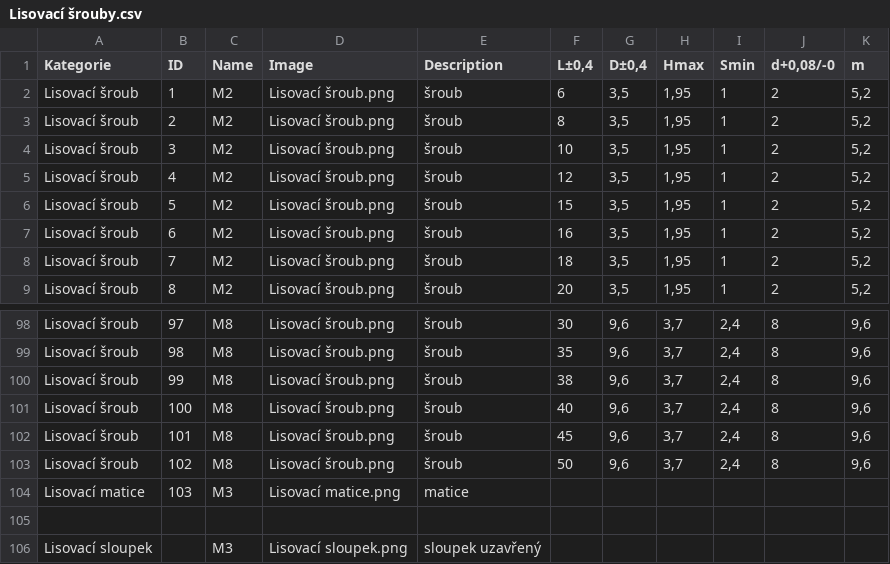
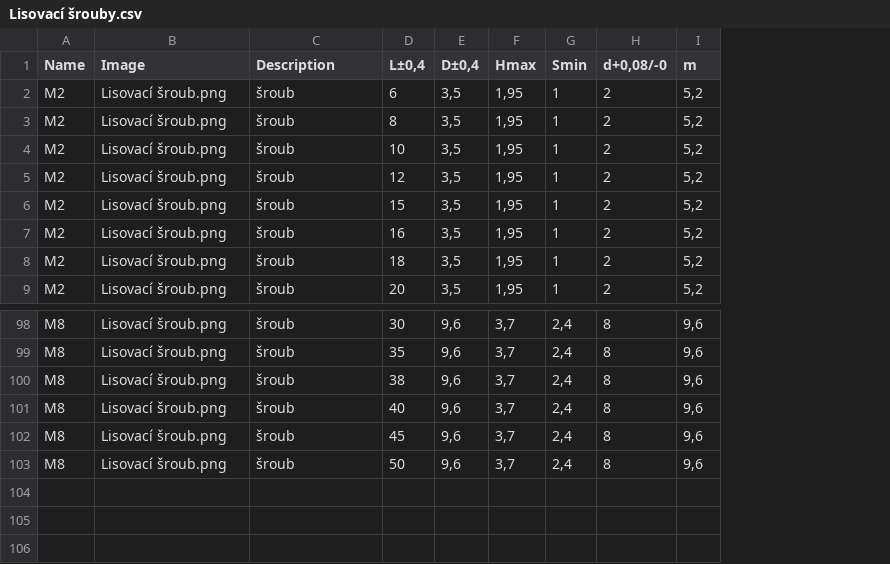
Before and after one commit to LukeVarga/Konstrukterska-pomucka, a CSV file: Lisovací šrouby.csv, drawn as a sheet; only a part is shown, gaps mark what is left out; the diff names each change by its address in the sheet, - before the commit and + after, or states it on an @@ line.

Commit message:
Add files via upload

```diff
--- a/Lisovací šrouby.csv
+++ b/Lisovací šrouby.csv
-column A (Kategorie), rows 2-9: all Lisovací šroub; rows 98-103: all Lisovací šroub
-column B (ID), rows 2-9: 1 | 2 | 3 | 4 | 5 | 6 | 7 | 8; rows 98-103: 97 | 98 | 99 | 100 | 101 | 102
-row 104: Lisovací matice | 103 | M3 | Lisovací matice.png | matice
-row 105: (empty)
-row 106: Lisovací sloupek |  | M3 | Lisovací sloupek.png | sloupek uzavřený
```
